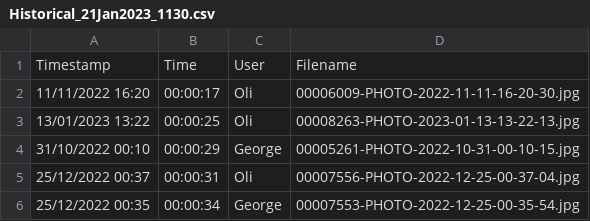
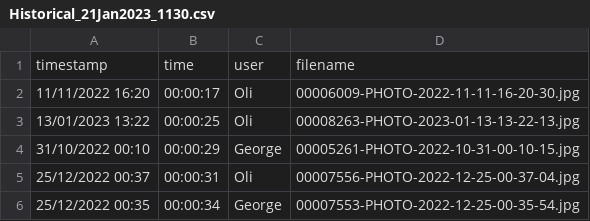
Before and after one commit to Tom-Whittington/Plusword, a CSV file: data/Historical_21Jan2023_1130.csv, drawn as a sheet; only a part is shown.

Commit message:
Removed caps from headers

```diff
--- a/data/Historical_21Jan2023_1130.csv
+++ b/data/Historical_21Jan2023_1130.csv
@@ -1,2 +1,2 @@
-Timestamp,Time,User,Filename
+timestamp,time,user,filename
 11/11/2022 16:20,00:00:17,Oli,00006009-PHOTO-2022-11-11-16-20-30.jpg
```
